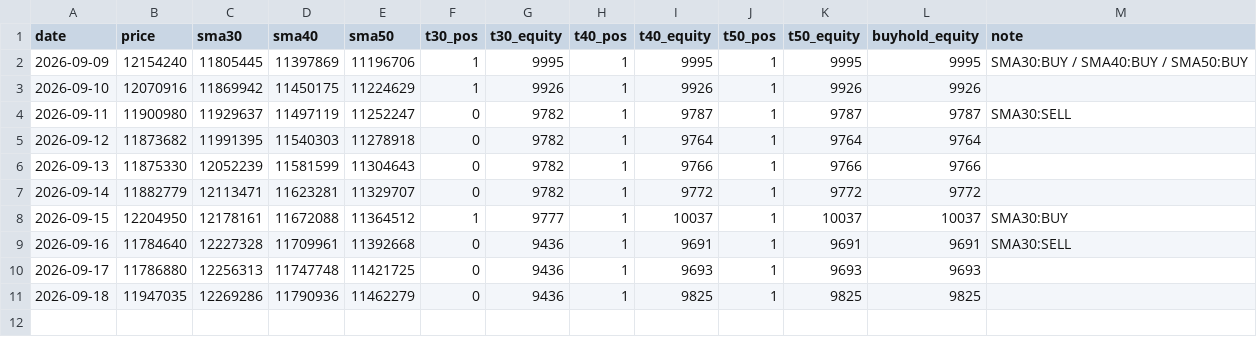
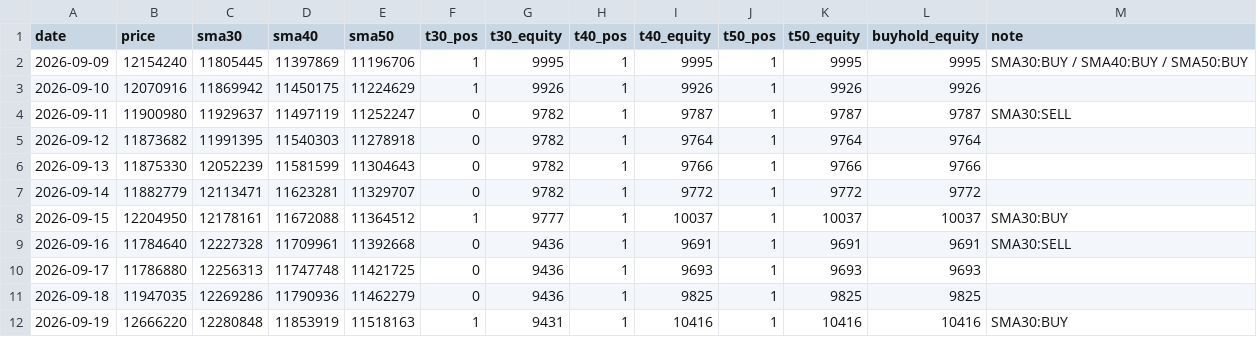
Before and after one commit to horizontalwing/btc-sim, a CSV file: logs/trend_log.csv, drawn as a sheet.

Commit message:
trend: 2026-09-18T18:26Z paper-trade log

```diff
--- a/logs/trend_log.csv
+++ b/logs/trend_log.csv
@@ -11 +11,2 @@ date,price,sma30,sma40,sma50,t30_pos,t30_equity,t40_pos,t40_equity,t50_pos,t50_e
 2026-09-18,11947035,12269286,11790936,11462279,0,9436,1,9825,1,9825,9825,
+2026-09-19,12666220,12280848,11853919,11518163,1,9431,1,10416,1,10416,10416,SMA30:BUY
```
Also changed, not shown: 1 other file.
